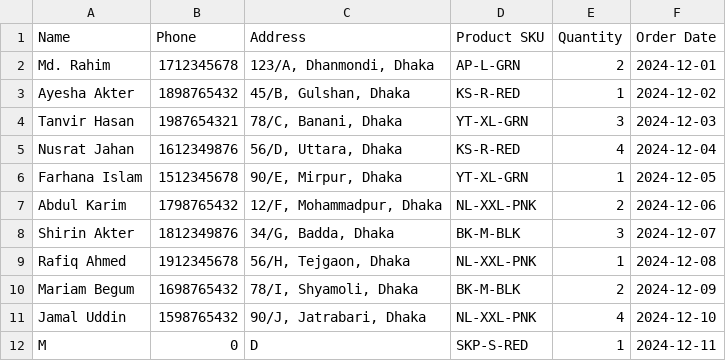
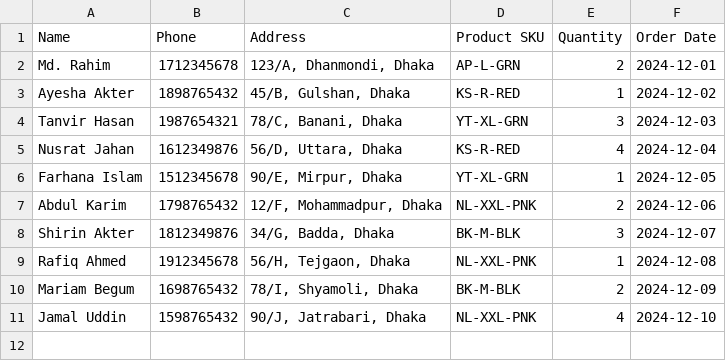
Before and after one commit to OkayAbedin/f-mate, a CSV file: customers_2024_12.csv, drawn as a sheet; the diff names each change by its address in the sheet, - before the commit and + after, or states it on an @@ line.

Commit message:
Backup on 2024-12-11 20:54:37

```diff
--- a/customers_2024_12.csv
+++ b/customers_2024_12.csv
-row 12: M | 0 | D | SKP-S-RED | 1 | 2024-12-11
```
